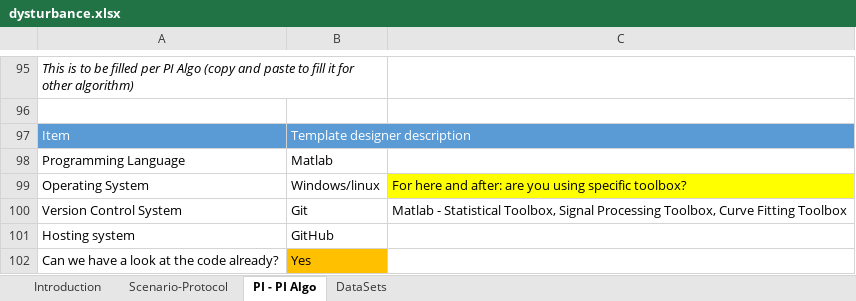
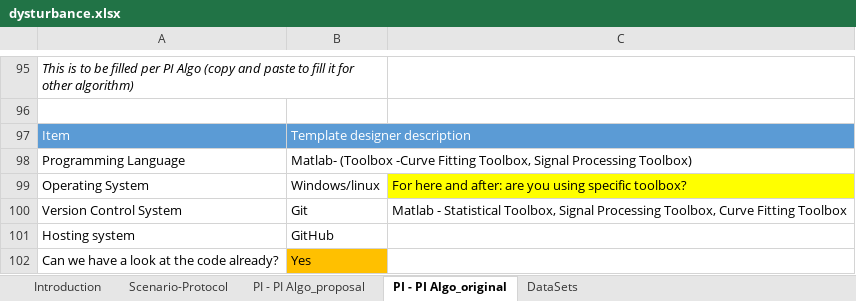
Before and after one commit to eurobench/eurobench_protocol, an Excel workbook: data/dysturbance/dysturbance.xlsx, sheet PI - PI Algo_original, drawn as a sheet; only a part is shown, gaps mark what is left out; values as stored, in another font and other column widths than the file's, no borders; charts and pictures not drawn; the diff names each change by its address in the sheet, - before the commit and + after, or states it on an @@ line.

```diff
--- a/data/dysturbance/dysturbance.xlsx (sheet PI - PI Algo_original)
+++ b/data/dysturbance/dysturbance.xlsx (sheet PI - PI Algo_original)
-sheet tab: PI - PI Algo
+sheet tab: PI - PI Algo_original
+sheet tab: PI - PI Algo_proposal
-B98: Matlab
+B98: Matlab- (Toolbox -Curve Fitting Toolbox, Signal Processing Toolbox)
```
Also changed, not shown: sheet Scenario-Protocol, charts or pictures, 5 other files.
